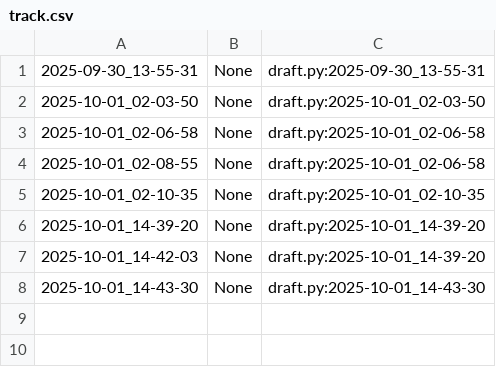
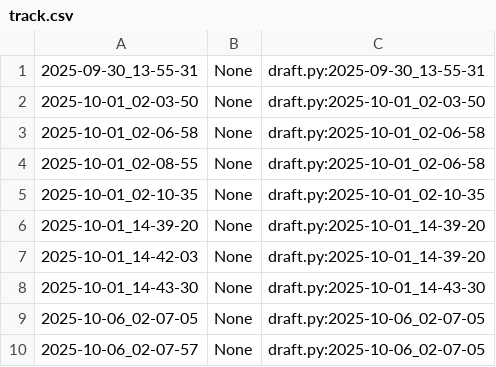
Before and after one commit to qxcode-course/poo-rc-bloco-a-RaiVitorianoNogueira, a CSV file: poo/.tko/track/animal/track.csv, drawn as a sheet.

```diff
--- a/poo/.tko/track/animal/track.csv
+++ b/poo/.tko/track/animal/track.csv
@@ -8 +8,3 @@
 2025-10-01_14-43-30,None,draft.py:2025-10-01_14-43-30
+2025-10-06_02-07-05,None,draft.py:2025-10-06_02-07-05
+2025-10-06_02-07-57,None,draft.py:2025-10-06_02-07-05
```
Also changed, not shown: 14 other files.
